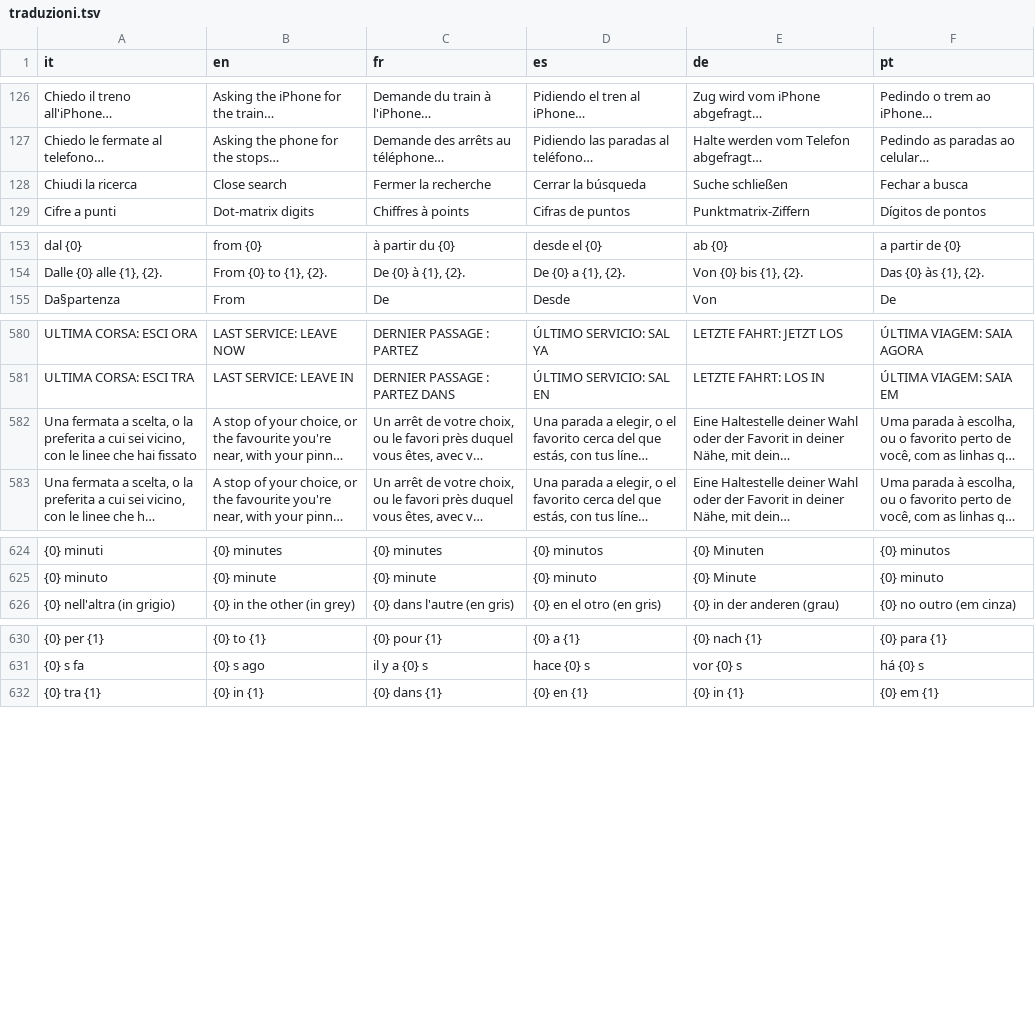
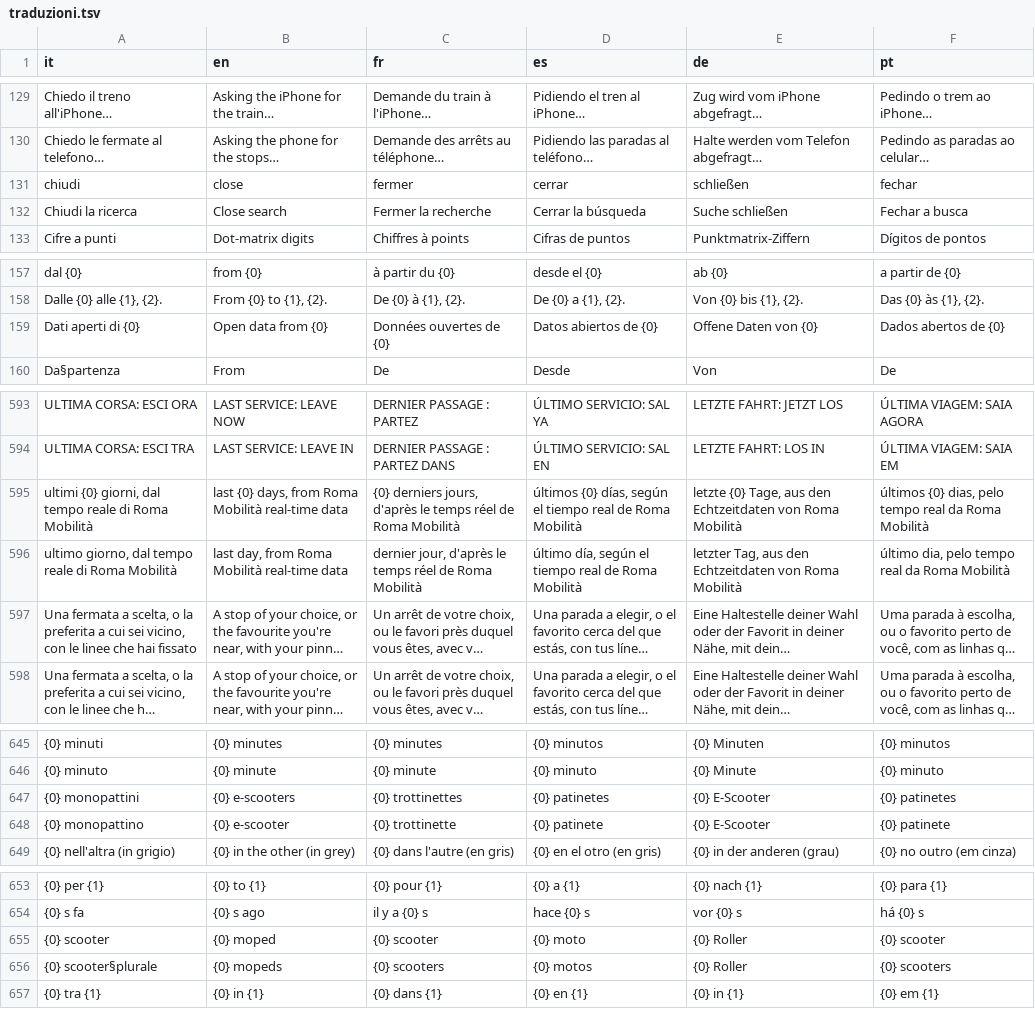
Before and after one commit to fz1101hub/Palina, a TSV file: motore/traduzioni.tsv, drawn as a sheet; only a part is shown, gaps mark what is left out; long unchanged cells end in …; the diff covers the shown part only; the diff names each change by its address in the sheet, - before the commit and + after, or states it on an @@ line.

```diff
--- a/motore/traduzioni.tsv
+++ b/motore/traduzioni.tsv
+row 131: chiudi | close | fermer | cerrar | schließen | fechar
+row 159: Dati aperti di {0} | Open data from {0} | Données ouvertes de {0} | Datos abiertos de {0} | Offene Daten von {0} | Dados abertos de {0}
+row 595: ultimi {0} giorni, dal tempo reale di Roma Mobilità | last {0} days, from Roma Mobilità real-time data | {0} derniers jours, d'après le temps réel de Roma Mobilità | últimos {0} días, según el tiempo real de Roma Mobilità | letzte {0} Tage, aus den Echtzeitdaten von Roma Mobilità | últimos {0} dias, pelo tempo real da Roma Mobilità
+row 596: ultimo giorno, dal tempo reale di Roma Mobilità | last day, from Roma Mobilità real-time data | dernier jour, d'après le temps réel de Roma Mobilità | último día, según el tiempo real de Roma Mobilità | letzter Tag, aus den Echtzeitdaten von Roma Mobilità | último dia, pelo tempo real da Roma Mobilità
+row 647: {0} monopattini | {0} e-scooters | {0} trottinettes | {0} patinetes | {0} E-Scooter | {0} patinetes
+row 648: {0} monopattino | {0} e-scooter | {0} trottinette | {0} patinete | {0} E-Scooter | {0} patinete
+row 655: {0} scooter | {0} moped | {0} scooter | {0} moto | {0} Roller | {0} scooter
+row 656: {0} scooter§plurale | {0} mopeds | {0} scooters | {0} motos | {0} Roller | {0} scooters
```
Also changed, not shown: 17 added rows elsewhere in this file, 16 other files.
